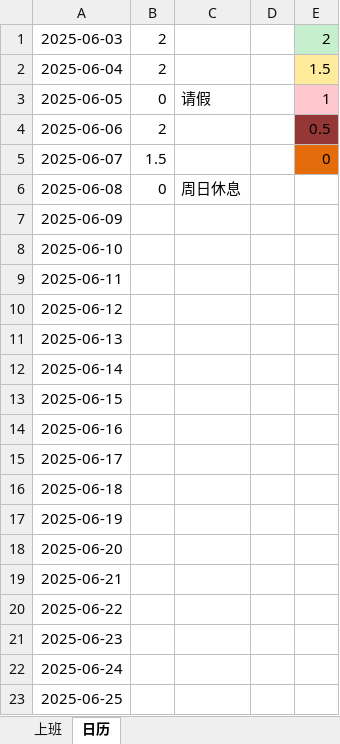
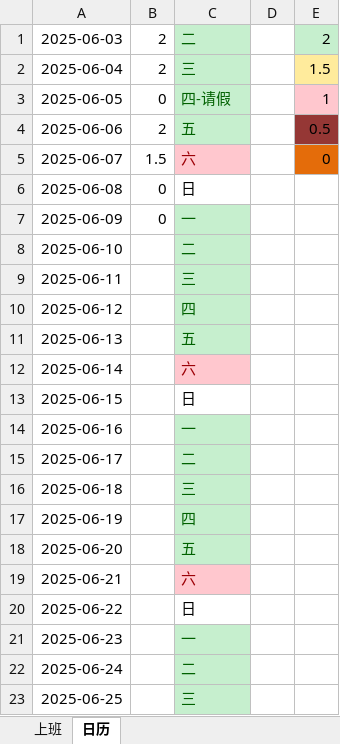
Before and after one commit to dp-dhl/test, an Excel workbook: 个人计算小表.xlsx, sheet 日历, drawn as a sheet; only a part is shown; values as stored, in another font and other column widths than the file's, no borders; the diff covers the shown part only; the diff names each change by its address in the sheet, - before the commit and + after, or states it on an @@ line.

```diff
--- a/个人计算小表.xlsx (sheet 日历)
+++ b/个人计算小表.xlsx (sheet 日历)
-C1: (empty)
+C1: 二
-C1:C4 fill: none
+C1:C4 fill: #C6EFCE
-C2: (empty)
+C2: 三
-C3: 请假
+C3: 四-请假
-C3 text colour: black
+C3 text colour: #006100
-C4: (empty)
+C4: 五
-C5: (empty)
+C5: 六
-C5 fill: none
+C5 fill: #FFC7CE
-C6: 周日休息
+C6: 日
-B7: (empty)
+B7: 0
-C7: (empty)
+C7: 一
-C7:C11 fill: none
+C7:C11 fill: #C6EFCE
-C8: (empty)
+C8: 二
-C9: (empty)
+C9: 三
-C10: (empty)
+C10: 四
-C11: (empty)
+C11: 五
-C12: (empty)
+C12: 六
-C12 fill: none
+C12 fill: #FFC7CE
-C13: (empty)
+C13: 日
-C14: (empty)
+C14: 一
-C14:C18 fill: none
+C14:C18 fill: #C6EFCE
-C15: (empty)
+C15: 二
-C16: (empty)
+C16: 三
-C17: (empty)
+C17: 四
-C18: (empty)
+C18: 五
-C19: (empty)
+C19: 六
-C19 fill: none
+C19 fill: #FFC7CE
-C20: (empty)
+C20: 日
-C21: (empty)
+C21: 一
-C21:C23 fill: none
+C21:C23 fill: #C6EFCE
-C22: (empty)
+C22: 二
-C23: (empty)
+C23: 三
```
Also changed, not shown: 5 edited cells and cell formats elsewhere in this sheet, 4 other files.
